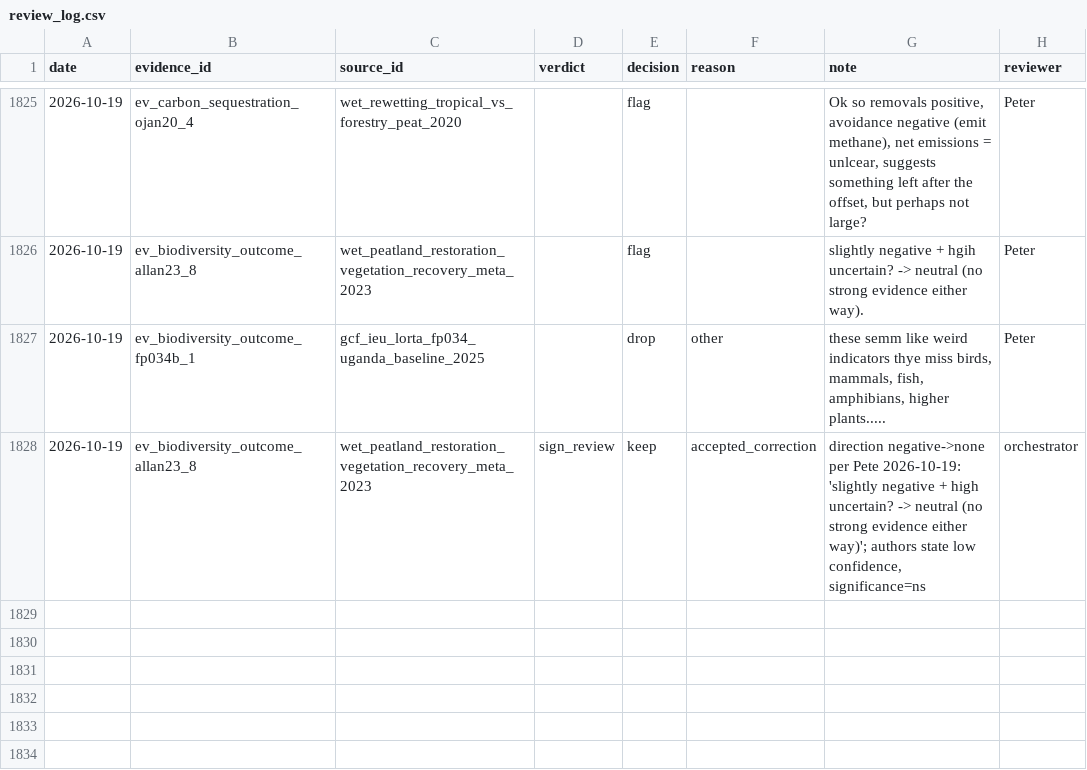
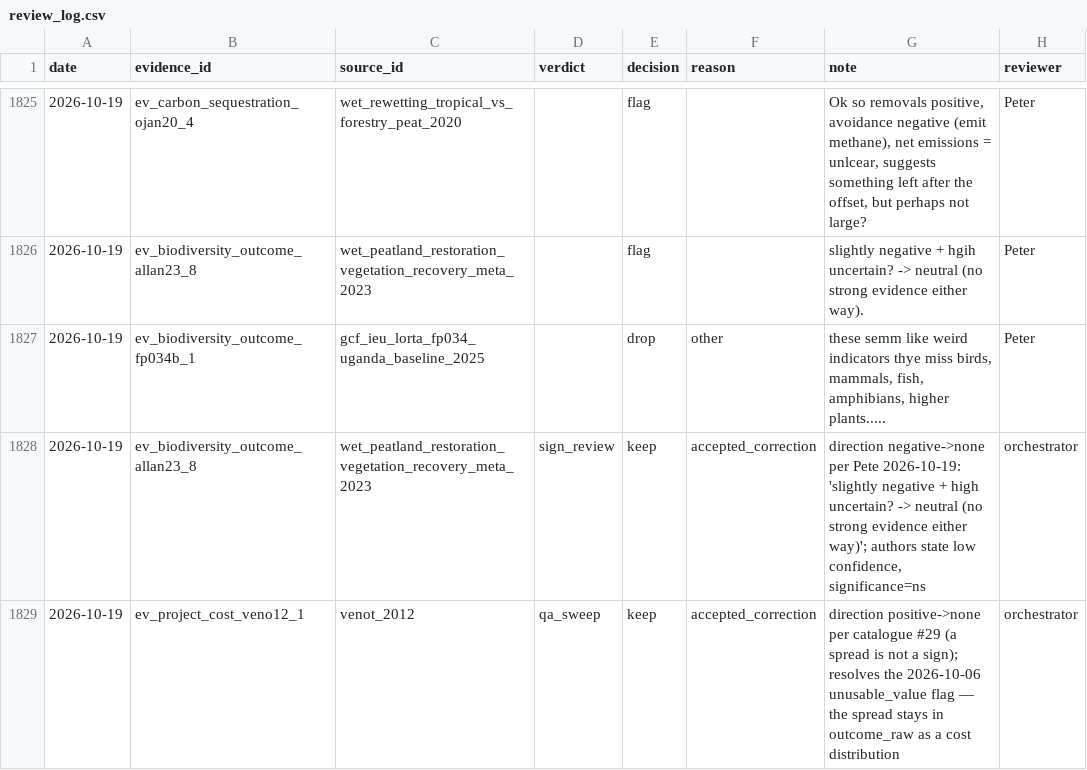
Before and after one commit to CIAT/nbs_ruralscan, a CSV file: pipeline/metrics/review_log.csv, drawn as a sheet; only a part is shown, gaps mark what is left out; the diff names each change by its address in the sheet, - before the commit and + after, or states it on an @@ line.

Commit message:
fix(qa): the 19 Oct QA queue — veno12_1 spread corrected, 28-card review batch built
- ev_project_cost_veno12_1: direction positive -> none per catalogue #29 (a
  spread is not a sign) — the quote is a distribution of dam-rehabilitation
  costs by implementer, not a cost increase. Resolves the 2026-10-06
  unusable_value flag; no WH row changed class (it was a non-deciding voter).
- New review batch docs/review/qa_queue_2026-10-19.json (28 cards, images
  rendered): the Tadesse 3-7x soil-carbon multiplier (second-hand), the
  Schaafsma choice-experiment income (PICOS doubt), three Meyer net-CO2e gas
  tags to confirm, and the iufro18 (14) + forbes11 (9) plantation-PICOS
  candidates the audit deliberately did not re-home.
- Taillardat establishment-vs-recurrent routing (catalogue #30) is NOT in this
  PR: it needs the engine and waits for #350 to merge.

358+ tests pass; generate --check clean.

```diff
--- a/pipeline/metrics/review_log.csv
+++ b/pipeline/metrics/review_log.csv
+row 1829: 2026-10-19 | ev_project_cost_veno12_1 | venot_2012 | qa_sweep | keep | accepted_correction | direction positive->none per catalogue #29 (a spread is not a sign); resolves the 2026-10-06 unusable_value flag — the spread stays in outcome_raw as a cost distribution | orchestrator
```
Also changed, not shown: 39 other files.
